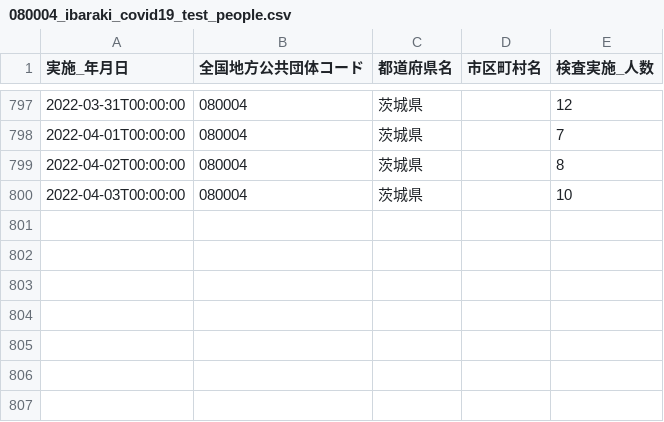
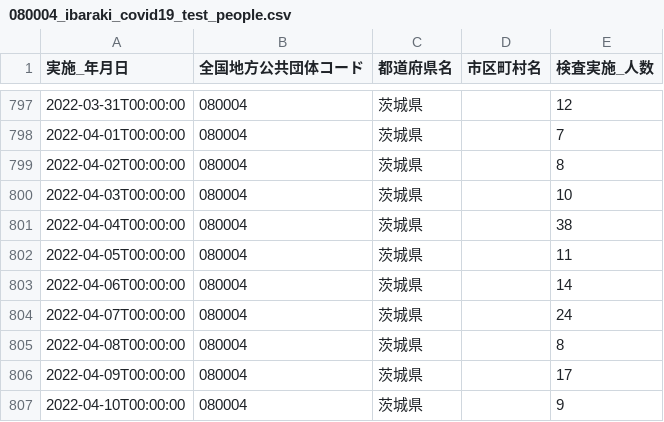
Before and after one commit to a01sa01to/my-website-2, a CSV file: static/opendata/api/raw/covid19_ibaraki/080004_ibaraki_covid19_test_people.csv, drawn as a sheet; only a part is shown, gaps mark what is left out.

```diff
--- a/static/opendata/api/raw/covid19_ibaraki/080004_ibaraki_covid19_test_people.csv
+++ b/static/opendata/api/raw/covid19_ibaraki/080004_ibaraki_covid19_test_people.csv
@@ -800 +800,8 @@
 2022-04-03T00:00:00,080004,茨城県,,10
+2022-04-04T00:00:00,080004,茨城県,,38
+2022-04-05T00:00:00,080004,茨城県,,11
+2022-04-06T00:00:00,080004,茨城県,,14
+2022-04-07T00:00:00,080004,茨城県,,24
+2022-04-08T00:00:00,080004,茨城県,,8
+2022-04-09T00:00:00,080004,茨城県,,17
+2022-04-10T00:00:00,080004,茨城県,,9
```
Also changed, not shown: static/opendata/api/raw/covid19_ibaraki/080004_ibaraki_covid19_death_attributes.csv, static/opendata/api/raw/covid19_ibaraki/080004_ibaraki_covid19_death_number.csv, 7 other files.
